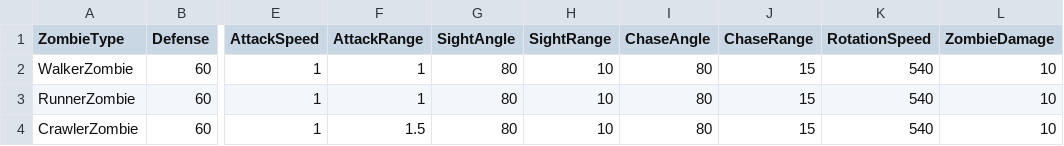
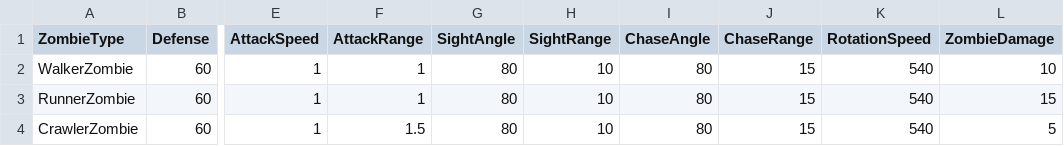
Before and after one commit to ProjectZP/ZP, a CSV file: ProjectZP/Assets/Resources/Prefabs/BHS/ZombieDataCSV.csv, drawn as a sheet; only a part is shown, gaps mark what is left out; the diff names each change by its address in the sheet, - before the commit and + after, or states it on an @@ line.

```diff
--- a/ProjectZP/Assets/Resources/Prefabs/BHS/ZombieDataCSV.csv
+++ b/ProjectZP/Assets/Resources/Prefabs/BHS/ZombieDataCSV.csv
-L3 (ZombieDamage): 10
+L3 (ZombieDamage): 15
-L4 (ZombieDamage): 10
+L4 (ZombieDamage): 5
```
Also changed, not shown: 29 other files.
